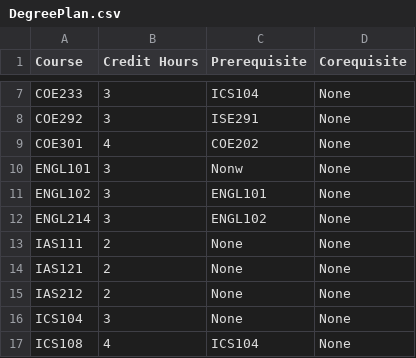
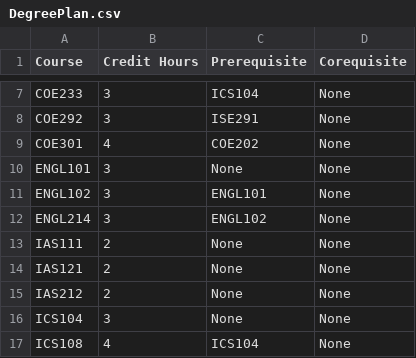
Before and after one commit to Yokozuna59/registration-assistant, a CSV file: registration_assistant/src/main/resources/data/DegreePlan.csv, drawn as a sheet; only a part is shown, gaps mark what is left out.

Commit message:
fix: remainCourses

```diff
--- a/registration_assistant/src/main/resources/data/DegreePlan.csv
+++ b/registration_assistant/src/main/resources/data/DegreePlan.csv
@@ -9,3 +9,3 @@ COE292,3,ISE291,None
 COE301,4,COE202,None
-ENGL101,3,Nonw,None
+ENGL101,3,None,None
 ENGL102,3,ENGL101,None
```
Also changed, not shown: 3 other files.
